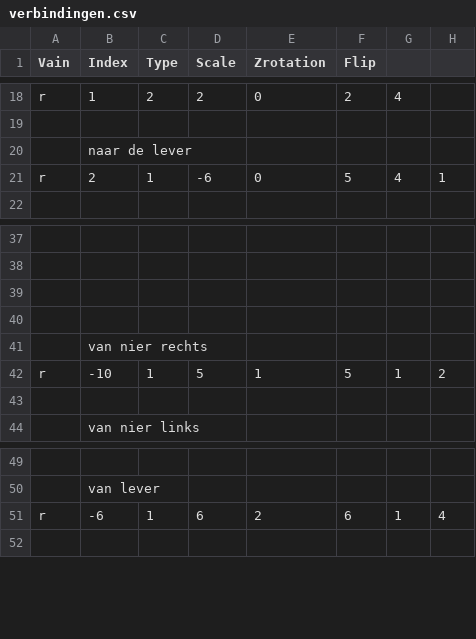
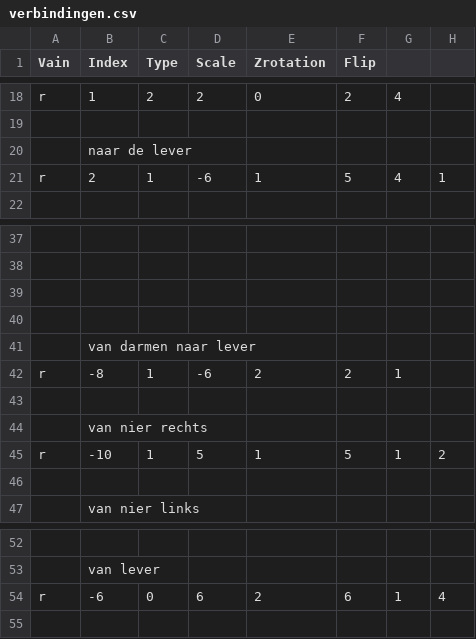
Before and after one commit to Corpelijn/RBC-Trip, a CSV file: The Red Bloodcell That Could/Assets/Scripts/VainBuilder/verbindingen.csv, drawn as a sheet; only a part is shown, gaps mark what is left out; addresses are those after the commit; the diff names each change by its address in the sheet, - before the commit and + after, or states it on an @@ line.

Commit message:
fixed heart and scales. only exit: liver and colon

```diff
--- a/The Red Bloodcell That Could/Assets/Scripts/VainBuilder/verbindingen.csv
+++ b/The Red Bloodcell That Could/Assets/Scripts/VainBuilder/verbindingen.csv
-E21 (Zrotation): 0
+E21 (Zrotation): 1
+row 41:  | van darmen naar lever
+row 42: r | -8 | 1 | -6 | 2 | 2 | 1
+row 43: (empty)
-C54 (Type): 1
+C54 (Type): 0
```
Also changed, not shown: The Red Bloodcell That Could/Assets/Scripts/VainBuilder/bloedvaten.csv, 11 other files.
